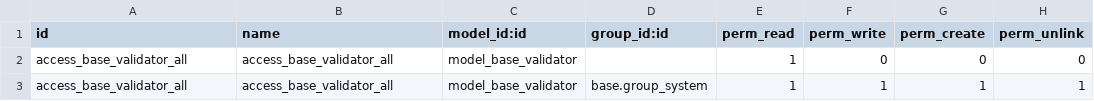
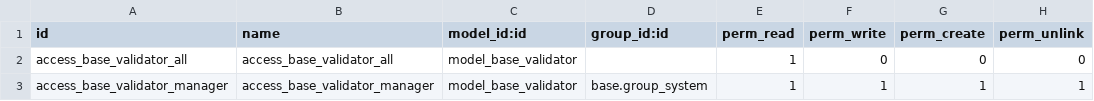
Before and after one commit to ingadhoc/miscellaneous, a CSV file: base_validator/security/ir.model.access.csv, drawn as a sheet.

Commit message:
[FIX] ir.model.access base validator

```diff
--- a/base_validator/security/ir.model.access.csv
+++ b/base_validator/security/ir.model.access.csv
@@ -2,2 +2,2 @@ id,name,model_id:id,group_id:id,perm_read,perm_write,perm_create,perm_unlink
 access_base_validator_all,access_base_validator_all,model_base_validator,,1,0,0,0
-access_base_validator_all,access_base_validator_all,model_base_validator,base.group_system,1,1,1,1
+access_base_validator_manager,access_base_validator_manager,model_base_validator,base.group_system,1,1,1,1
```
